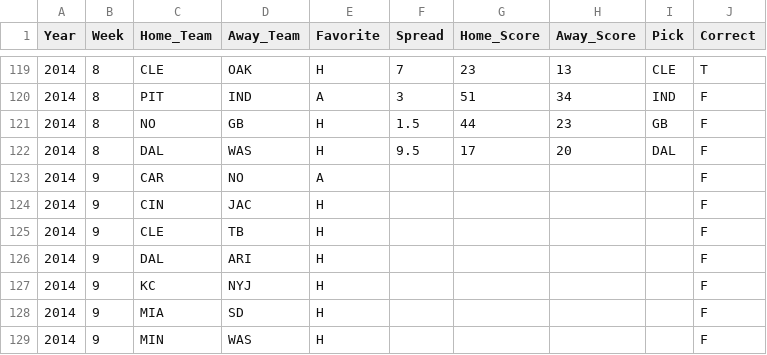
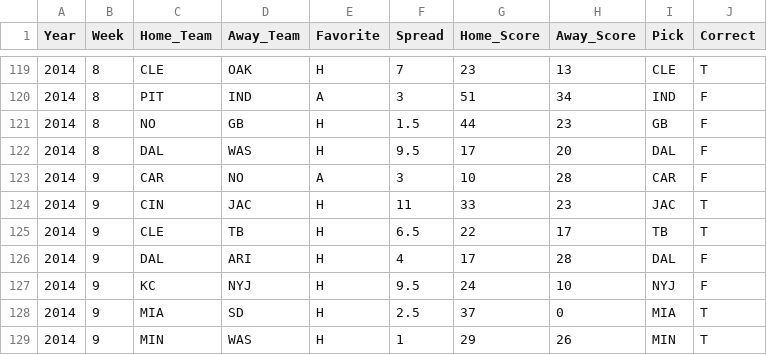
Before and after one commit to thoolihan/FootballPicks, a CSV file: data/NFL_Picks.csv, drawn as a sheet; only a part is shown, gaps mark what is left out; the diff covers the shown part only.

Commit message:
Add week 9 Results, stub week 10

```diff
--- a/data/NFL_Picks.csv
+++ b/data/NFL_Picks.csv
@@ -122,8 +122,8 @@ Year,Week,Home_Team,Away_Team,Favorite,Spread,Home_Score,Away_Score,Pick,Correct
 2014,8,DAL,WAS,H,9.5,17,20,DAL,F
-2014,9,CAR,NO,A,,,,,F
-2014,9,CIN,JAC,H,,,,,F
-2014,9,CLE,TB,H,,,,,F
-2014,9,DAL,ARI,H,,,,,F
-2014,9,KC,NYJ,H,,,,,F
-2014,9,MIA,SD,H,,,,,F
-2014,9,MIN,WAS,H,,,,,F
+2014,9,CAR,NO,A,3,10,28,CAR,F
+2014,9,CIN,JAC,H,11,33,23,JAC,T
+2014,9,CLE,TB,H,6.5,22,17,TB,T
+2014,9,DAL,ARI,H,4,17,28,DAL,F
+2014,9,KC,NYJ,H,9.5,24,10,NYJ,F
+2014,9,MIA,SD,H,2.5,37,0,MIA,T
+2014,9,MIN,WAS,H,1,29,26,MIN,T
```
Also changed, not shown: 13 added rows and 29 edited cells elsewhere in this file.
